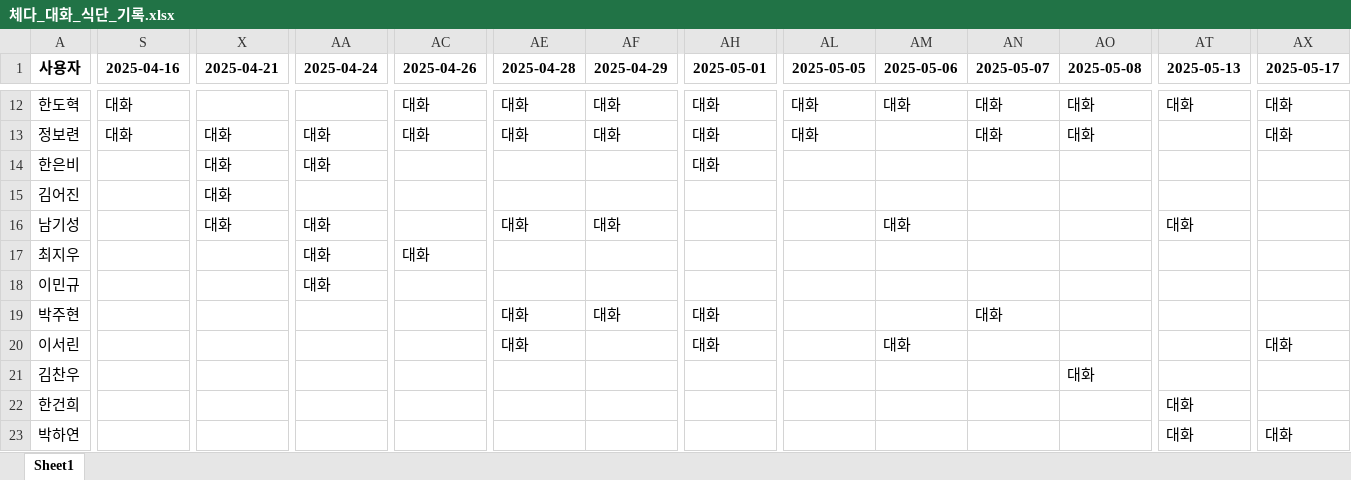
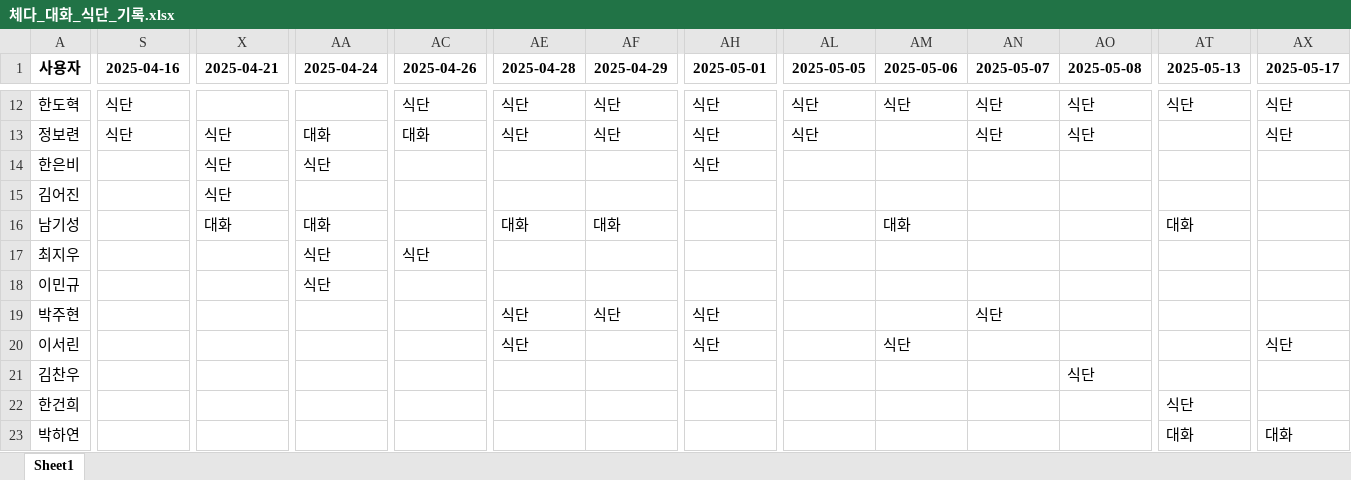
Before and after one commit to yharam00/cheddar_database, an Excel workbook: 체다_대화_식단_기록.xlsx, sheet Sheet1, drawn as a sheet; only a part is shown, gaps mark what is left out; values as stored, in another font and other column widths than the file's, no borders; the diff covers the shown part only; the diff names each change by its address in the sheet, - before the commit and + after, or states it on an @@ line.

```diff
--- a/체다_대화_식단_기록.xlsx (sheet Sheet1)
+++ b/체다_대화_식단_기록.xlsx (sheet Sheet1)
-S12:S13 (2025-04-16): 대화
+S12:S13 (2025-04-16): 식단
-AC12 (2025-04-26): 대화
+AC12 (2025-04-26): 식단
-AE12:AE13 (2025-04-28): 대화
+AE12:AE13 (2025-04-28): 식단
-AF12:AF13 (2025-04-29): 대화
+AF12:AF13 (2025-04-29): 식단
-AH12:AH14 (2025-05-01): 대화
+AH12:AH14 (2025-05-01): 식단
-AL12:AL13 (2025-05-05): 대화
+AL12:AL13 (2025-05-05): 식단
-AM12 (2025-05-06): 대화
+AM12 (2025-05-06): 식단
-AN12:AN13 (2025-05-07): 대화
+AN12:AN13 (2025-05-07): 식단
-AO12:AO13 (2025-05-08): 대화
+AO12:AO13 (2025-05-08): 식단
-AT12 (2025-05-13): 대화
+AT12 (2025-05-13): 식단
-AX12:AX13 (2025-05-17): 대화
+AX12:AX13 (2025-05-17): 식단
-X13:X15 (2025-04-21): 대화
+X13:X15 (2025-04-21): 식단
-AA14 (2025-04-24): 대화
+AA14 (2025-04-24): 식단
-AA17:AA18 (2025-04-24): 대화
+AA17:AA18 (2025-04-24): 식단
-AC17 (2025-04-26): 대화
+AC17 (2025-04-26): 식단
-AE19:AE20 (2025-04-28): 대화
+AE19:AE20 (2025-04-28): 식단
-AF19 (2025-04-29): 대화
+AF19 (2025-04-29): 식단
-AH19:AH20 (2025-05-01): 대화
+AH19:AH20 (2025-05-01): 식단
-AN19 (2025-05-07): 대화
+AN19 (2025-05-07): 식단
-AM20 (2025-05-06): 대화
+AM20 (2025-05-06): 식단
-AX20 (2025-05-17): 대화
+AX20 (2025-05-17): 식단
-AO21 (2025-05-08): 대화
+AO21 (2025-05-08): 식단
-AT22 (2025-05-13): 대화
+AT22 (2025-05-13): 식단
```
Also changed, not shown: 85 edited cells elsewhere in this sheet, 2 other files.
